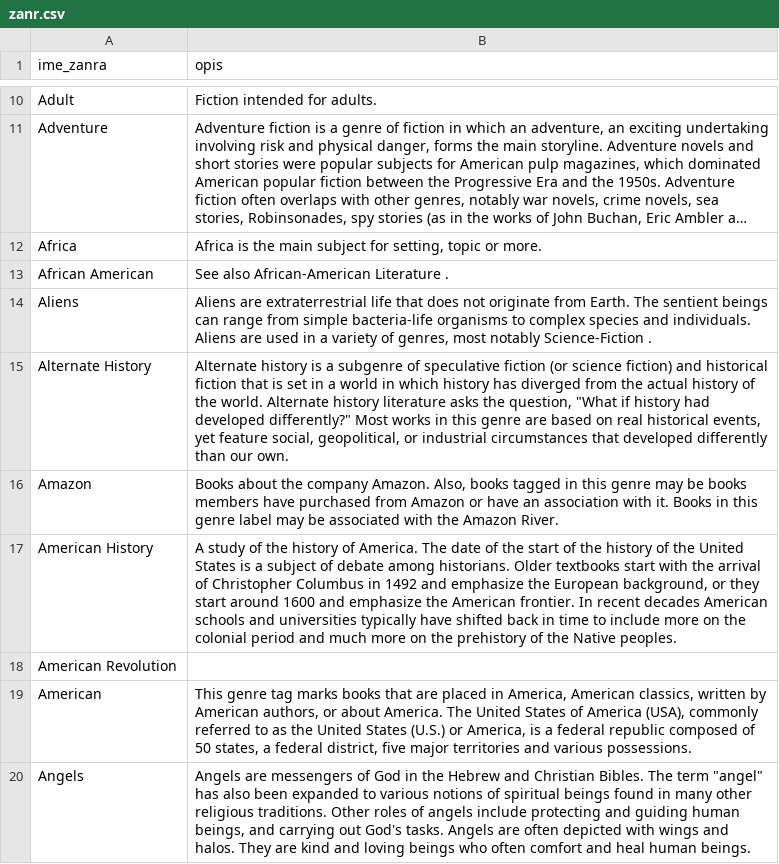
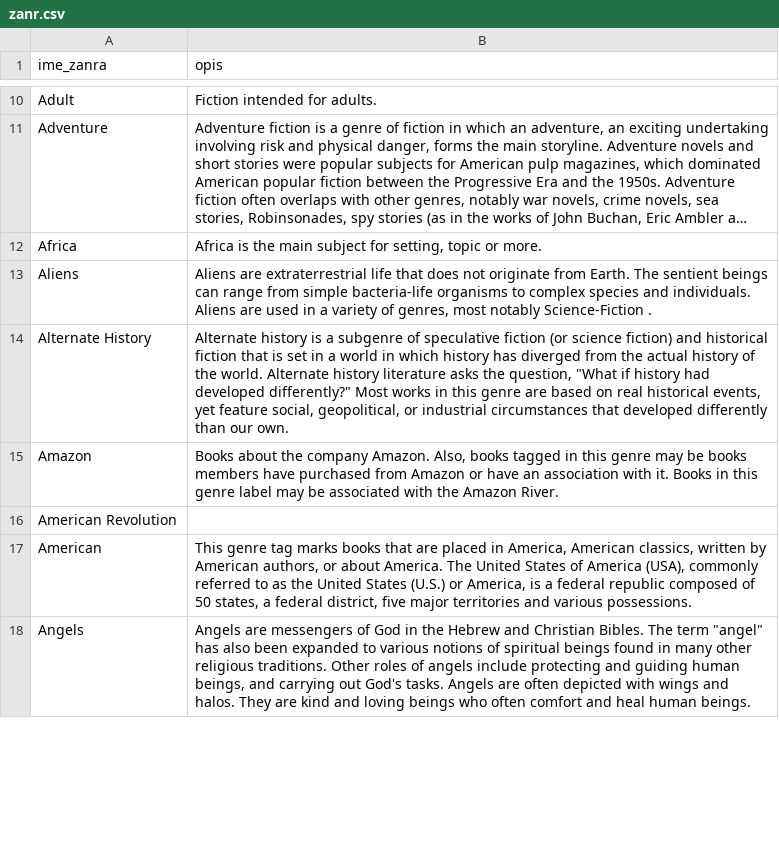
Before and after one commit to ursa16180/HarryPotter, a CSV file: podatki/zanr.csv, drawn as a sheet; only a part is shown, gaps mark what is left out; long unchanged cells end in …; removed rows and columns are numbered as before the commit, all else as after; the diff covers the shown part only; the diff names each change by its address in the sheet, - before the commit and + after, or states it on an @@ line.

Commit message:
novi podatki

```diff
--- a/podatki/zanr.csv
+++ b/podatki/zanr.csv
-row 13: African American | See also African-American Literature .
-row 17: American History | A study of the history of America. The date of the start of the history of the United States is a subject of debate among historians. Older textbooks start with the arrival of Christopher Columbus in 1492 and emphasize the European background, or they start around 1600 and emphasize the American frontier. In recent decades American schools and universities typically have shifted back in time to include more on the colonial period and much more on the prehistory of the Native peoples.
```
Also changed, not shown: 15 added rows and 15 removed rows elsewhere in this file, podatki/avtor.csv, podatki/avtorjev_zanr.csv, 5 other files.
